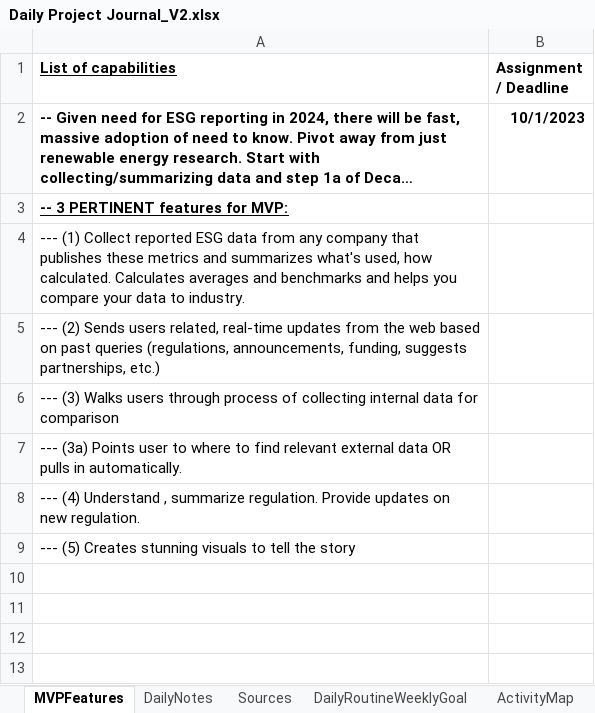
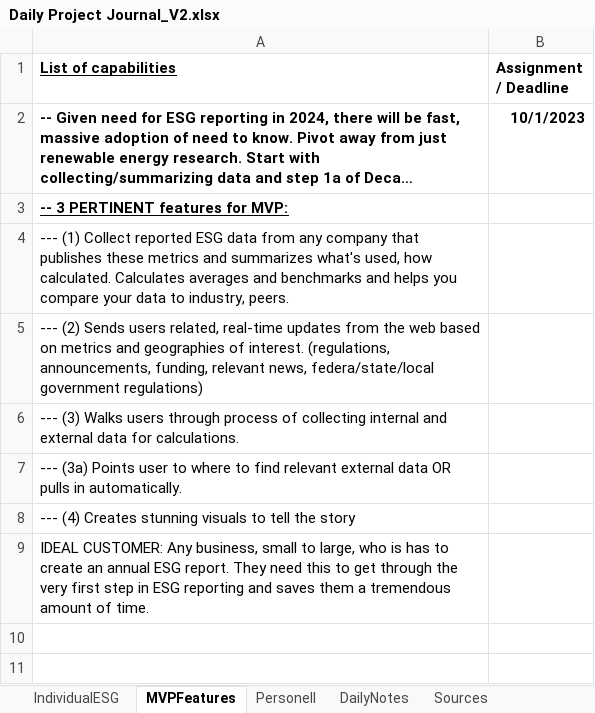
Before and after one commit to Protagonist888/LearnH2, an Excel workbook: Daily Project Journal_V2.xlsx, sheet MVPFeatures, drawn as a sheet; only a part is shown; the shorter side is filled out with more unchanged rows; long unchanged cells end in …; values as stored, in another font and other column widths than the file's, no borders; the diff names each change by its address in the sheet, - before the commit and + after, or states it on an @@ line.

```diff
--- a/Daily Project Journal_V2.xlsx (sheet MVPFeatures)
+++ b/Daily Project Journal_V2.xlsx (sheet MVPFeatures)
+sheet tab: Personell
-A4 (List of capabilities): …data to industry.
+A4 (List of capabilities): …data to industry, peers.
-A5 (List of capabilities): …based on past queries (regulations, announcements, funding, suggests partnerships, etc.)
+A5 (List of capabilities): …based on metrics and geographies of interest. (regulations, announcements, funding, relevant news, federa/state/local government regulations)
-A6 (List of capabilities): …collecting internal data for comparison
+A6 (List of capabilities): …collecting internal and external data for calculations.
-A8 (List of capabilities): --- (4) Understand , summarize regulation. Provide updates on new regulation.
+A8 (List of capabilities): --- (4) Creates stunning visuals to tell the story
-A9 (List of capabilities): --- (5) Creates stunning visuals to tell the story
+A9 (List of capabilities): IDEAL CUSTOMER: Any business, small to large, who is has to create an annual ESG report. They need this to get through the very first step in ESG reporting and saves them a tremendous amount of time.
-row 10: (empty)
```
Also changed, not shown: other sheet tabs, charts or pictures.
